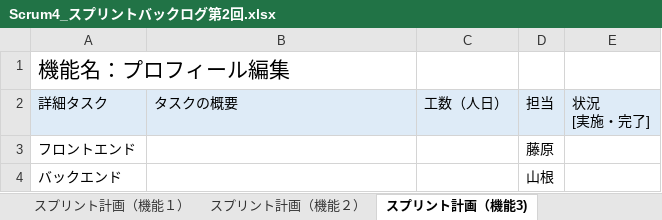
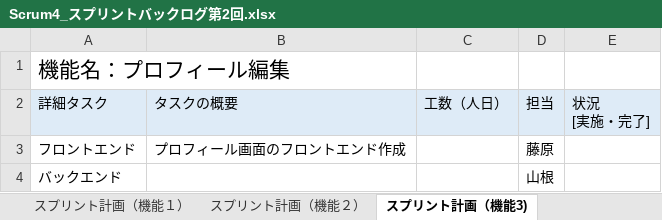
Before and after one commit to fu-syoji-t/SD3D_2023_Scrum4, an Excel workbook: 03スプリントバックログ/Scrum4_スプリントバックログ第2回.xlsx, sheet スプリント計画（機能3), drawn as a sheet; values as stored, in another font and other column widths than the file's, no borders; the diff names each change by its address in the sheet, - before the commit and + after, or states it on an @@ line.

```diff
--- a/03スプリントバックログ/Scrum4_スプリントバックログ第2回.xlsx (sheet スプリント計画（機能3))
+++ b/03スプリントバックログ/Scrum4_スプリントバックログ第2回.xlsx (sheet スプリント計画（機能3))
-B3: (empty)
+B3: プロフィール画面のフロントエンド作成
```
Also changed, not shown: sheet スプリント計画（機能１）, sheet スプリント計画（機能4), sheet スプリント計画（機能２）, 1 other file.
